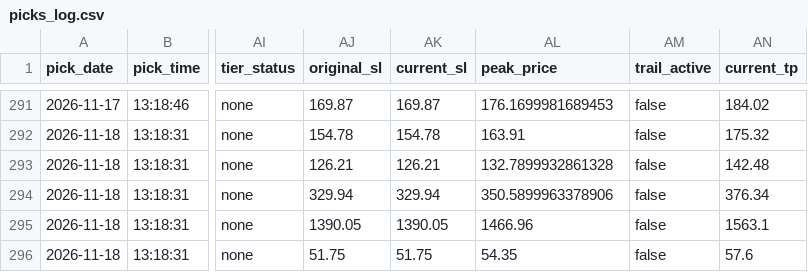
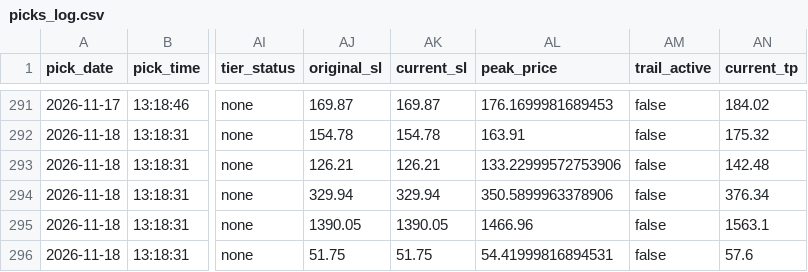
Before and after one commit to anjanneogi13/daily-stock-agent, a CSV file: data/picks_log.csv, drawn as a sheet; only a part is shown, gaps mark what is left out; the diff names each change by its address in the sheet, - before the commit and + after, or states it on an @@ line.

```diff
--- a/data/picks_log.csv
+++ b/data/picks_log.csv
-AL293 (peak_price): 132.7899932861328
+AL293 (peak_price): 133.22999572753906
-AL296 (peak_price): 54.35
+AL296 (peak_price): 54.41999816894531
```
Also changed, not shown: 1 other file.
